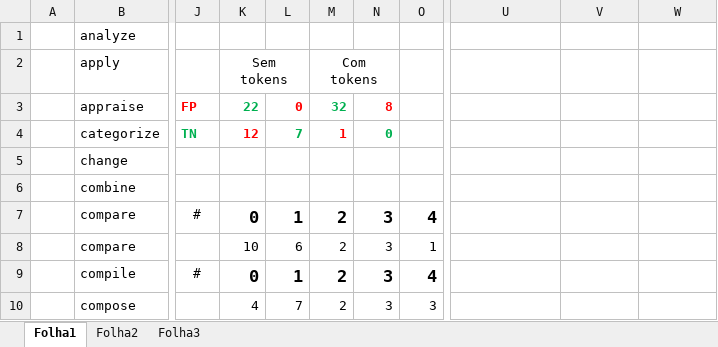
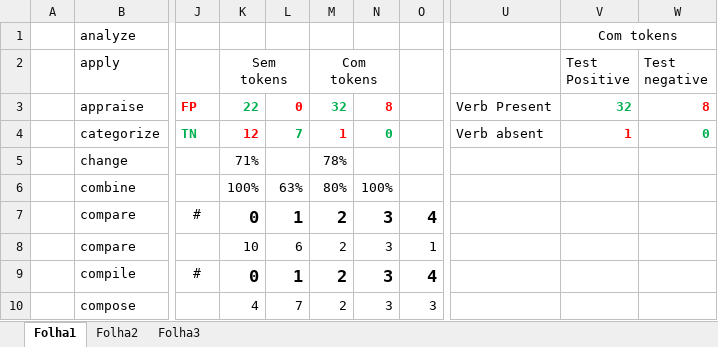
Before and after one commit to jduro/esoteric, an Excel workbook: scrapy_project/stats_eficacia.xlsx, sheet Folha1, drawn as a sheet; only a part is shown, gaps mark what is left out; values as stored, in another font and other column widths than the file's, no borders; the diff names each change by its address in the sheet, - before the commit and + after, or states it on an @@ line.

```diff
--- a/scrapy_project/stats_eficacia.xlsx (sheet Folha1)
+++ b/scrapy_project/stats_eficacia.xlsx (sheet Folha1)
-V1 (Test Positive): (empty)
+V1 (Test Positive): Com tokens
+V1:W1 merged
-V2: (empty)
+V2: Test Positive
-W2: (empty)
+W2: Test negative
-U3: (empty)
+U3: Verb Present
-V3 (Test Positive): (empty)
+V3 (Test Positive): 32
-W3 (Test negative): (empty)
+W3 (Test negative): 8
-U4: (empty)
+U4: Verb absent
-V4 (Test Positive): (empty)
+V4 (Test Positive): 1
-W4 (Test negative): (empty)
+W4 (Test negative): 0
-K5 (Sem tokens): (empty)
+K5 (Sem tokens): 71%
-M5 (Com tokens): (empty)
+M5 (Com tokens): 78%
-K6 (Sem tokens): (empty)
+K6 (Sem tokens): 100%
-L6: (empty)
+L6: 63%
-M6 (Com tokens): (empty)
+M6 (Com tokens): 80%
-N6: (empty)
+N6: 100%
```
Also changed, not shown: 3 other files.
